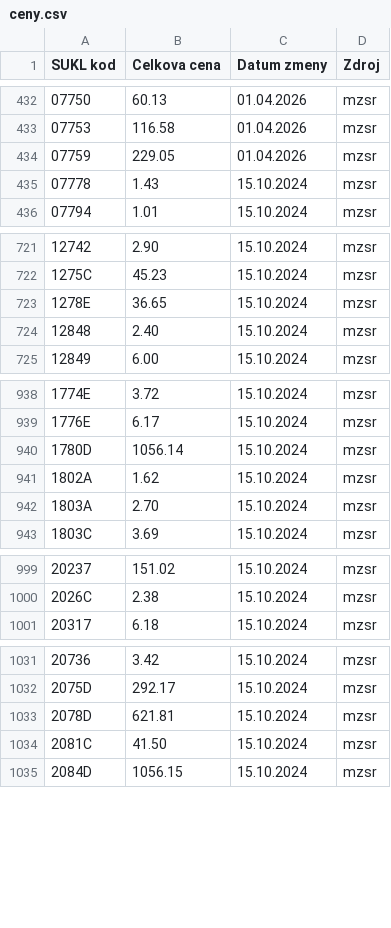
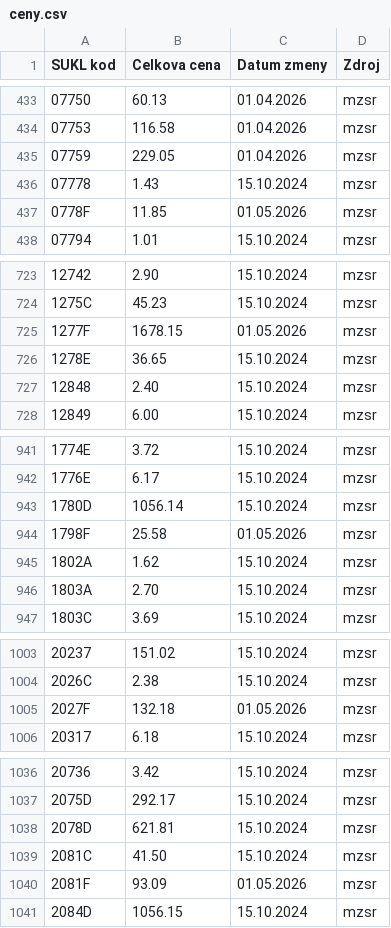
Before and after one commit to curo-open/curo-data, a CSV file: lieky-patches/ceny.csv, drawn as a sheet; only a part is shown, gaps mark what is left out; the diff covers the shown part only.

```diff
--- a/lieky-patches/ceny.csv
+++ b/lieky-patches/ceny.csv
@@ -435,2 +436,3 @@ SUKL kod;Celkova cena;Datum zmeny;Zdroj
 07778;1.43;15.10.2024;mzsr
+0778F;11.85;01.05.2026;mzsr
 07794;1.01;15.10.2024;mzsr
@@ -722,2 +724,3 @@ SUKL kod;Celkova cena;Datum zmeny;Zdroj
 1275C;45.23;15.10.2024;mzsr
+1277F;1678.15;01.05.2026;mzsr
 1278E;36.65;15.10.2024;mzsr
@@ -940,2 +943,3 @@ SUKL kod;Celkova cena;Datum zmeny;Zdroj
 1780D;1056.14;15.10.2024;mzsr
+1798F;25.58;01.05.2026;mzsr
 1802A;1.62;15.10.2024;mzsr
@@ -1000,2 +1004,3 @@ SUKL kod;Celkova cena;Datum zmeny;Zdroj
 2026C;2.38;15.10.2024;mzsr
+2027F;132.18;01.05.2026;mzsr
 20317;6.18;15.10.2024;mzsr
@@ -1034,2 +1039,3 @@ SUKL kod;Celkova cena;Datum zmeny;Zdroj
 2081C;41.50;15.10.2024;mzsr
+2081F;93.09;01.05.2026;mzsr
 2084D;1056.15;15.10.2024;mzsr
```
Also changed, not shown: 14 added rows elsewhere in this file.
